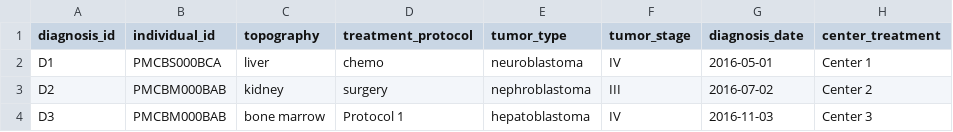
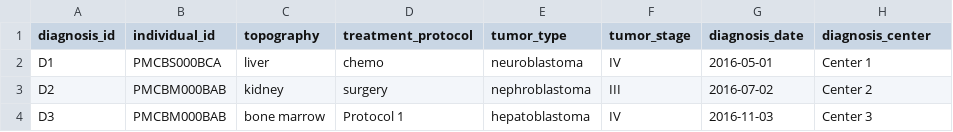
Before and after one commit to thehyve/pmc-conversion, a TSV file: test_data/E2E_TEST_DATA/dropzone/diagnosis.tsv, drawn as a sheet.

```diff
--- a/test_data/E2E_TEST_DATA/dropzone/diagnosis.tsv
+++ b/test_data/E2E_TEST_DATA/dropzone/diagnosis.tsv
@@ -1,2 +1,2 @@
-diagnosis_id	individual_id	topography	treatment_protocol	tumor_type	tumor_stage	diagnosis_date	center_treatment
+diagnosis_id	individual_id	topography	treatment_protocol	tumor_type	tumor_stage	diagnosis_date	diagnosis_center
 D1	PMCBS000BCA	liver	chemo	neuroblastoma	IV	2016-05-01	Center 1
```
Also changed, not shown: test_data/E2E_TEST_DATA/dropzone/individual.tsv, 4 other files.
